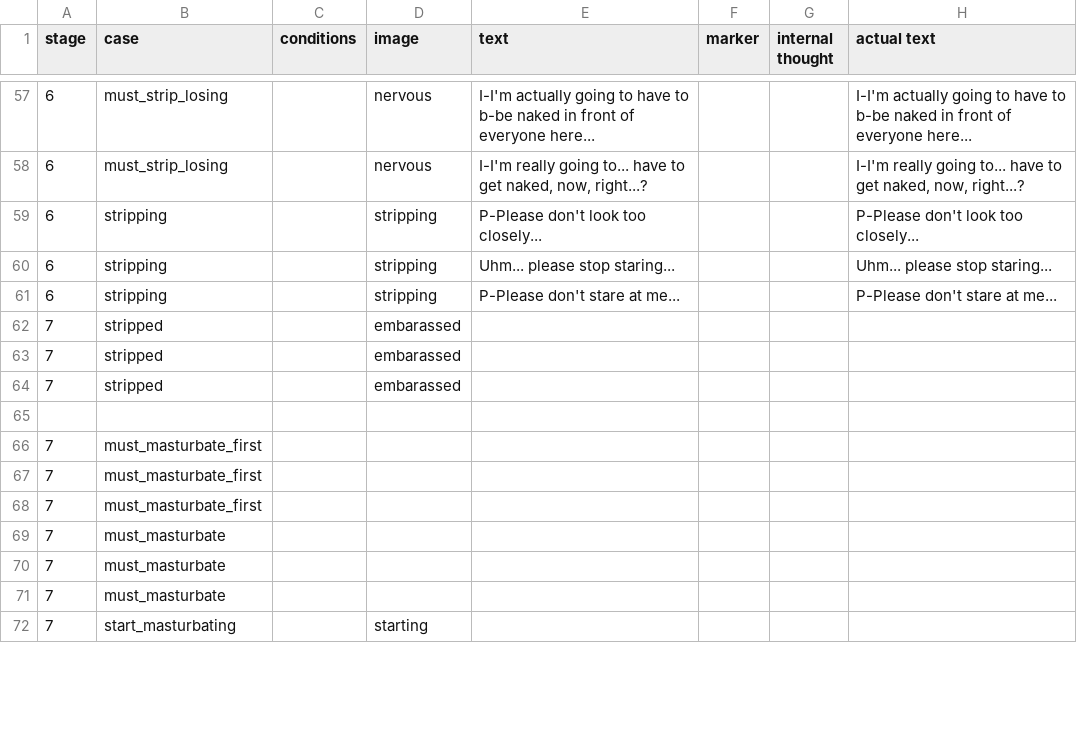
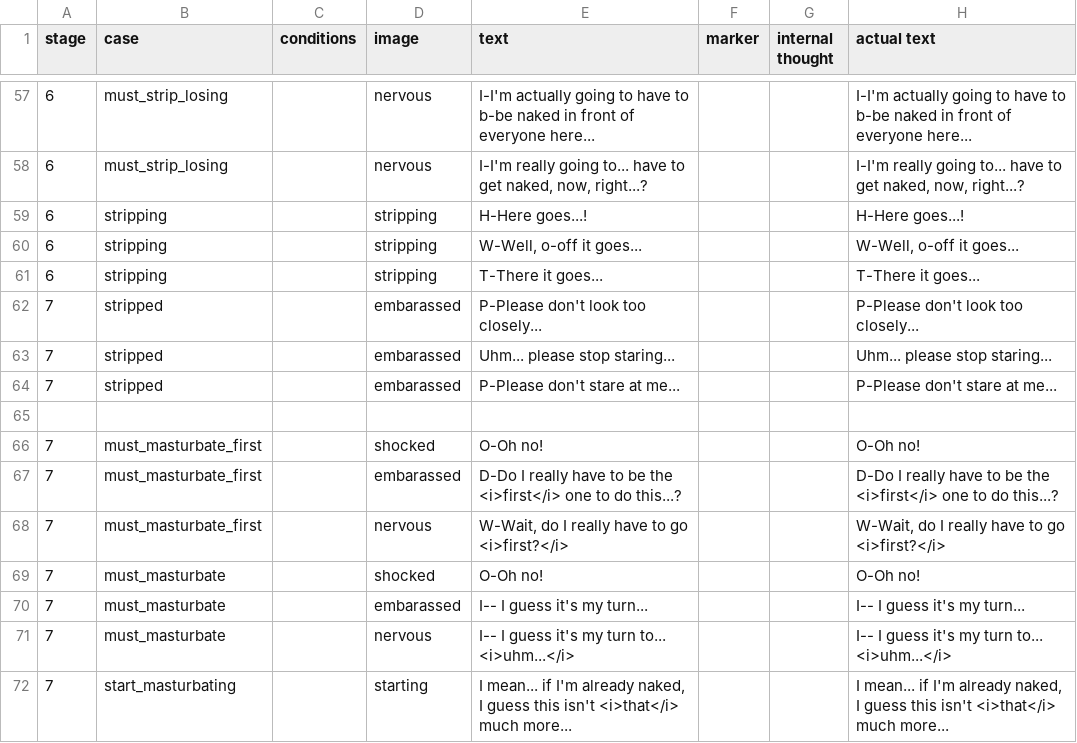
Before and after one commit to mechaman111/spnati, a CSV file: opponents/sayori/csvs/2-s4-s7.csv, drawn as a sheet; only a part is shown, gaps mark what is left out; the diff covers the shown part only.

Commit message:
Sayori: fill in stage 6-7 stripping / start-mast lines

```diff
--- a/opponents/sayori/csvs/2-s4-s7.csv
+++ b/opponents/sayori/csvs/2-s4-s7.csv
@@ -58,15 +58,15 @@ stage,case,conditions,image,text,marker,internal thought,actual text
 6,must_strip_losing,,nervous,"I-I'm really going to... have to get naked, now, right...?",,,"I-I'm really going to... have to get naked, now, right...?"
-6,stripping,,stripping,P-Please don't look too closely...,,,P-Please don't look too closely...
-6,stripping,,stripping,Uhm... please stop staring...,,,Uhm... please stop staring...
-6,stripping,,stripping,P-Please don't stare at me...,,,P-Please don't stare at me...
-7,stripped,,embarassed
-7,stripped,,embarassed
-7,stripped,,embarassed
+6,stripping,,stripping,H-Here goes...!,,,H-Here goes...!
+6,stripping,,stripping,"W-Well, o-off it goes...",,,"W-Well, o-off it goes..."
+6,stripping,,stripping,T-There it goes...,,,T-There it goes...
+7,stripped,,embarassed,P-Please don't look too closely...,,,P-Please don't look too closely...
+7,stripped,,embarassed,Uhm... please stop staring...,,,Uhm... please stop staring...
+7,stripped,,embarassed,P-Please don't stare at me...,,,P-Please don't stare at me...
 
-7,must_masturbate_first
-7,must_masturbate_first
-7,must_masturbate_first
-7,must_masturbate
-7,must_masturbate
-7,must_masturbate
-7,start_masturbating,,starting
+7,must_masturbate_first,,shocked,O-Oh no!,,,O-Oh no!
+7,must_masturbate_first,,embarassed,D-Do I really have to be the <i>first</i> one to do this...?,,,D-Do I really have to be the <i>first</i> one to do this...?
+7,must_masturbate_first,,nervous,"W-Wait, do I really have to go <i>first?</i>",,,"W-Wait, do I really have to go <i>first?</i>"
+7,must_masturbate,,shocked,O-Oh no!,,,O-Oh no!
+7,must_masturbate,,embarassed,I-- I guess it's my turn...,,,I-- I guess it's my turn...
+7,must_masturbate,,nervous,I-- I guess it's my turn to... <i>uhm...</i>,,,I-- I guess it's my turn to... <i>uhm...</i>
+7,start_masturbating,,starting,"I mean... if I'm already naked, I guess this isn't <i>that</i> much more...",,,"I mean... if I'm already naked, I guess this isn't <i>that</i> much more..."
```
Also changed, not shown: 4 edited cells elsewhere in this file, opponents/sayori/csvs/4-s8.csv, 3 other files.
